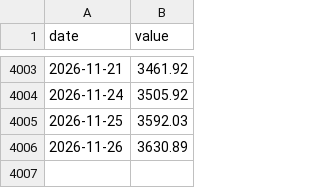
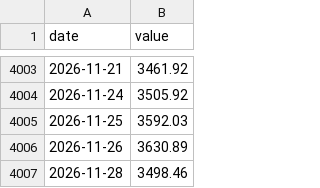
Before and after one commit to ob4g/colbra-macro, a CSV file: data/cop_usd.csv, drawn as a sheet; only a part is shown, gaps mark what is left out; the diff names each change by its address in the sheet, - before the commit and + after, or states it on an @@ line.

```diff
--- a/data/cop_usd.csv
+++ b/data/cop_usd.csv
+row 4007: 2026-11-28 | 3498.46
```
Also changed, not shown: 2 other files.
